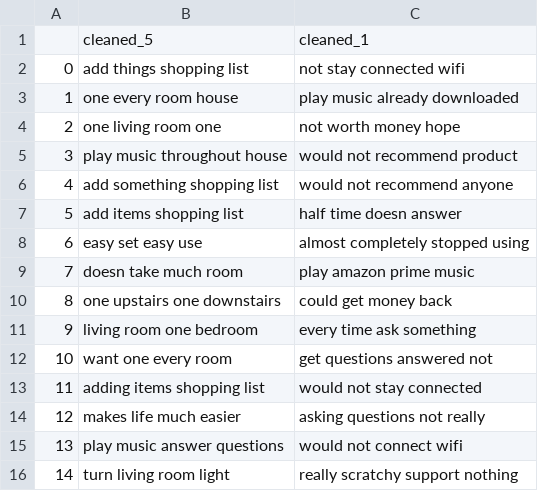
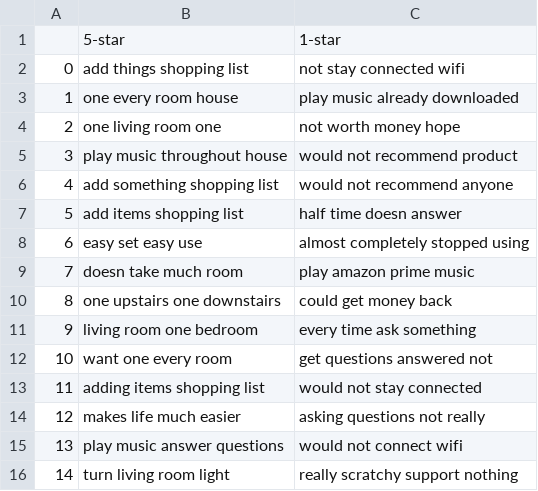
Before and after one commit to cerylean/alexa, a CSV file: common_review_sentiments.csv, drawn as a sheet; removed rows and columns are numbered as before the commit, all else as after; the diff names each change by its address in the sheet, - before the commit and + after, or states it on an @@ line.

```diff
--- a/common_review_sentiments.csv
+++ b/common_review_sentiments.csv
-row 1:  | cleaned_5 | cleaned_1
+row 1:  | 5-star | 1-star
```
Also changed, not shown: 2 other files.
